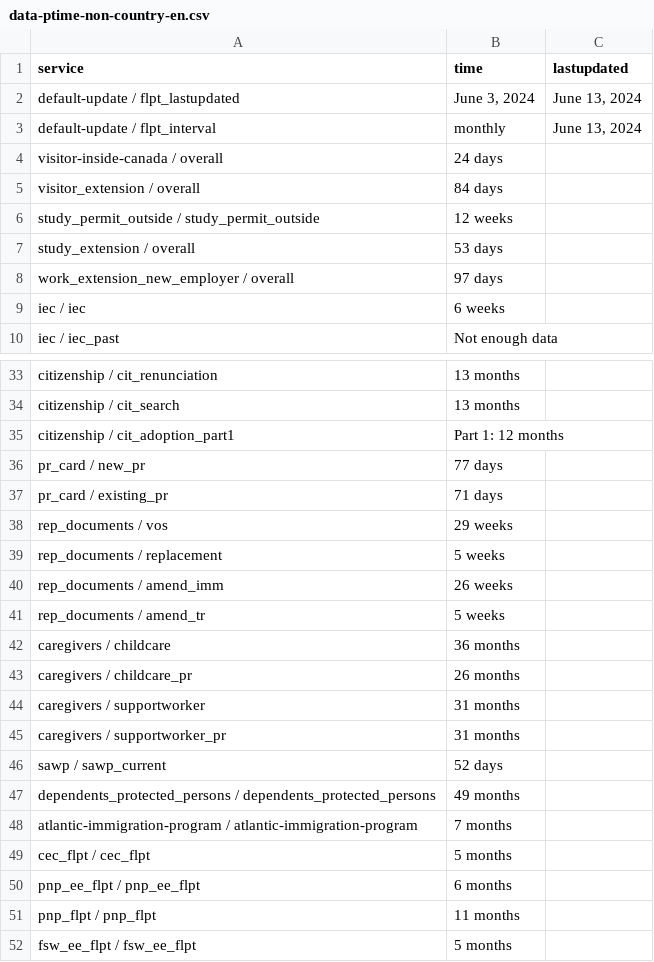
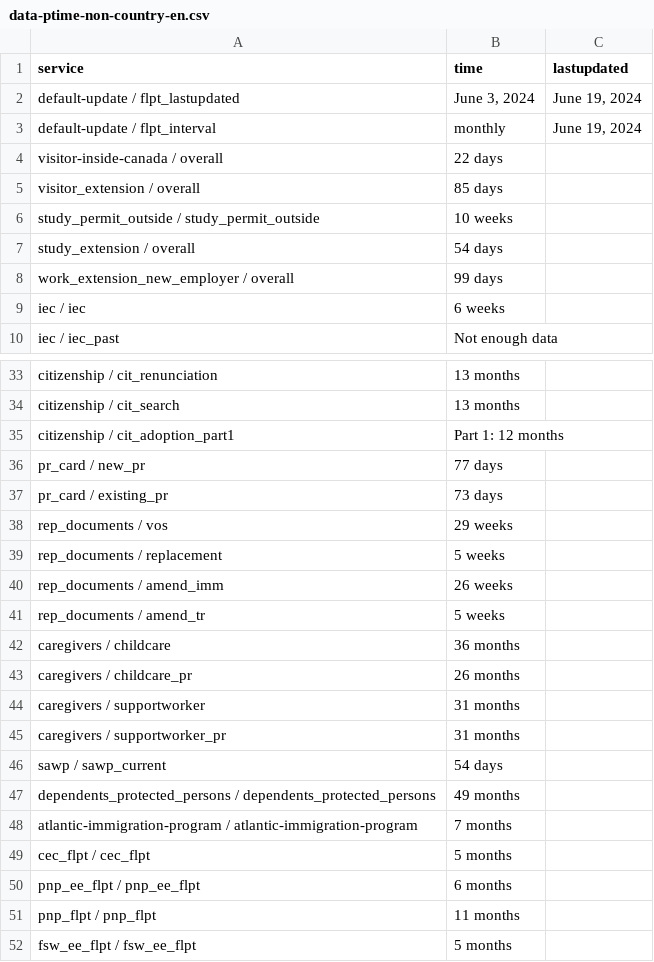
Before and after one commit to suhaibmujahid/cic-processing-times, a CSV file: data-ptime-non-country-en.csv, drawn as a sheet; only a part is shown, gaps mark what is left out.

Commit message:
Flat: latest data (2024-06-20T00:23:03.318Z) {   "date": "2024-06-20T00:23:03.318Z",   "files": [     {       "name": "data-ptime-en.csv",       "deltaBytes": -61,       "source": "https://www.canada.ca/content/dam/ircc/documents/json/data-ptime-en.json"     },     {       "name": "data-ptime-en.json",       "deltaBytes": -65,       "source": "https://www.canada.ca/content/dam/ircc/documents/json/data-ptime-en.json"     },     {       "name": "formatted-data-ptime-en.csv",       "deltaBytes": -5,       "source": "https://www.canada.ca/content/dam/ircc/documents/json/data-ptime-en.json"     },     {       "name": "formatted-selected-countries-data-ptime-en.csv",       "deltaBytes": 0,       "source": "https://www.canada.ca/content/dam/ircc/documents/json/data-ptime-en.json"     },     {       "name": "data-ptime-non-country-en.csv",       "deltaBytes": 0,       "source": "https://www.canada.ca/content/dam/ircc/documents/json/data-ptime-non-country-en.json"     },     {       "name": "data-ptime-non-country-en.json",       "deltaBytes": -26,       "source": "https://www.canada.ca/content/dam/ircc/documents/json/data-ptime-non-country-en.json"     }   ] }

```diff
--- a/data-ptime-non-country-en.csv
+++ b/data-ptime-non-country-en.csv
@@ -1,9 +1,9 @@
 service,time,lastupdated
-default-update / flpt_lastupdated,"June 3, 2024","June 13, 2024"
-default-update / flpt_interval, monthly,"June 13, 2024"
-visitor-inside-canada / overall,24 days,
-visitor_extension / overall,84 days,
-study_permit_outside / study_permit_outside,12 weeks,
-study_extension / overall,53 days,
-work_extension_new_employer / overall,97 days,
+default-update / flpt_lastupdated,"June 3, 2024","June 19, 2024"
+default-update / flpt_interval, monthly,"June 19, 2024"
+visitor-inside-canada / overall,22 days,
+visitor_extension / overall,85 days,
+study_permit_outside / study_permit_outside,10 weeks,
+study_extension / overall,54 days,
+work_extension_new_employer / overall,99 days,
 iec / iec,6 weeks,
@@ -36,3 +36,3 @@ citizenship / cit_adoption_part1,Part 1: 12 months,
 pr_card / new_pr,77 days,
-pr_card / existing_pr,71 days,
+pr_card / existing_pr,73 days,
 rep_documents / vos,29 weeks,
@@ -45,3 +45,3 @@ caregivers / supportworker,31 months,
 caregivers / supportworker_pr,31 months,
-sawp / sawp_current,52 days,
+sawp / sawp_current,54 days,
 dependents_protected_persons / dependents_protected_persons,49 months,
```
Also changed, not shown: data-ptime-en.csv, formatted-data-ptime-en.csv, 3 other files.
